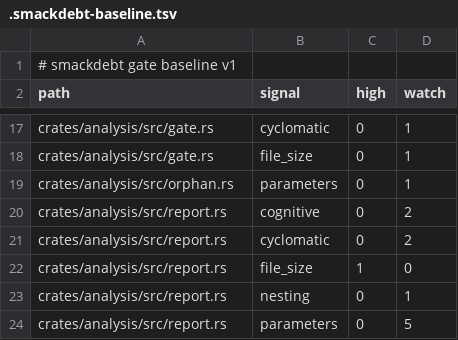
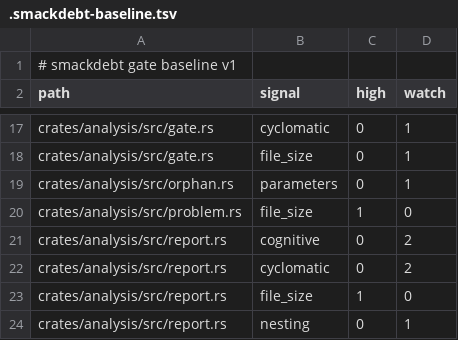
Before and after one commit to bosun-ai/smackdebt, a TSV file: .smackdebt-baseline.tsv, drawn as a sheet; only a part is shown, gaps mark what is left out; the shorter side is filled out with more unchanged rows.

```diff
--- a/.smackdebt-baseline.tsv
+++ b/.smackdebt-baseline.tsv
@@ -19,2 +19,3 @@ crates/analysis/src/gate.rs	file_size	0	1
 crates/analysis/src/orphan.rs	parameters	0	1
+crates/analysis/src/problem.rs	file_size	1	0
 crates/analysis/src/report.rs	cognitive	0	2
```
Also changed, not shown: 7 other files.
